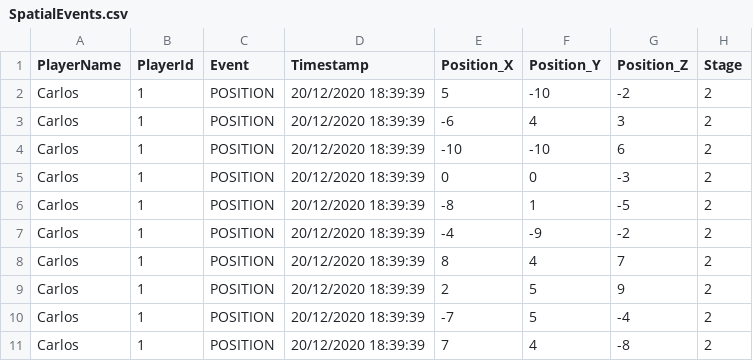
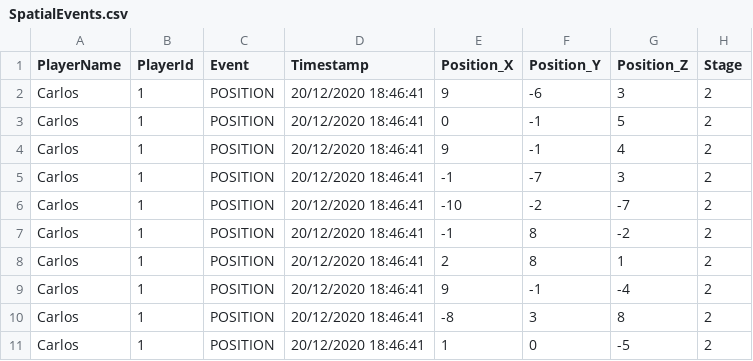
Before and after one commit to vsRushy/Visual-Data-Analysis, a CSV file: VisualDataAnalysis/Assets/CSV/SpatialEvents.csv, drawn as a sheet; only a part is shown; the diff covers the shown part only.

```diff
--- a/VisualDataAnalysis/Assets/CSV/SpatialEvents.csv
+++ b/VisualDataAnalysis/Assets/CSV/SpatialEvents.csv
@@ -1,11 +1,11 @@
 PlayerName,PlayerId,Event,Timestamp,Position_X,Position_Y,Position_Z,Stage
-Carlos,1,POSITION,20/12/2020 18:39:39,5,-10,-2,2
-Carlos,1,POSITION,20/12/2020 18:39:39,-6,4,3,2
-Carlos,1,POSITION,20/12/2020 18:39:39,-10,-10,6,2
-Carlos,1,POSITION,20/12/2020 18:39:39,0,0,-3,2
-Carlos,1,POSITION,20/12/2020 18:39:39,-8,1,-5,2
-Carlos,1,POSITION,20/12/2020 18:39:39,-4,-9,-2,2
-Carlos,1,POSITION,20/12/2020 18:39:39,8,4,7,2
-Carlos,1,POSITION,20/12/2020 18:39:39,2,5,9,2
-Carlos,1,POSITION,20/12/2020 18:39:39,-7,5,-4,2
-Carlos,1,POSITION,20/12/2020 18:39:39,7,4,-8,2
+Carlos,1,POSITION,20/12/2020 18:46:41,9,-6,3,2
+Carlos,1,POSITION,20/12/2020 18:46:41,0,-1,5,2
+Carlos,1,POSITION,20/12/2020 18:46:41,9,-1,4,2
+Carlos,1,POSITION,20/12/2020 18:46:41,-1,-7,3,2
+Carlos,1,POSITION,20/12/2020 18:46:41,-10,-2,-7,2
+Carlos,1,POSITION,20/12/2020 18:46:41,-1,8,-2,2
+Carlos,1,POSITION,20/12/2020 18:46:41,2,8,1,2
+Carlos,1,POSITION,20/12/2020 18:46:41,9,-1,-4,2
+Carlos,1,POSITION,20/12/2020 18:46:41,-8,3,8,2
+Carlos,1,POSITION,20/12/2020 18:46:41,1,0,-5,2
```
Also changed, not shown: 111 edited cells elsewhere in this file, 1 other file.
